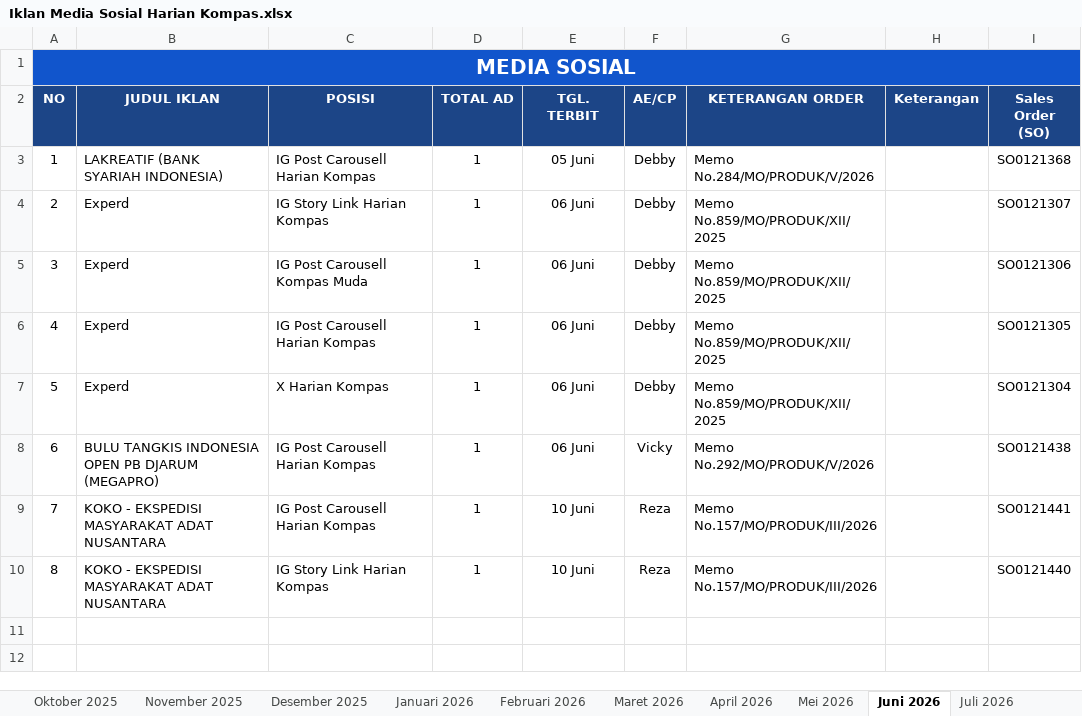
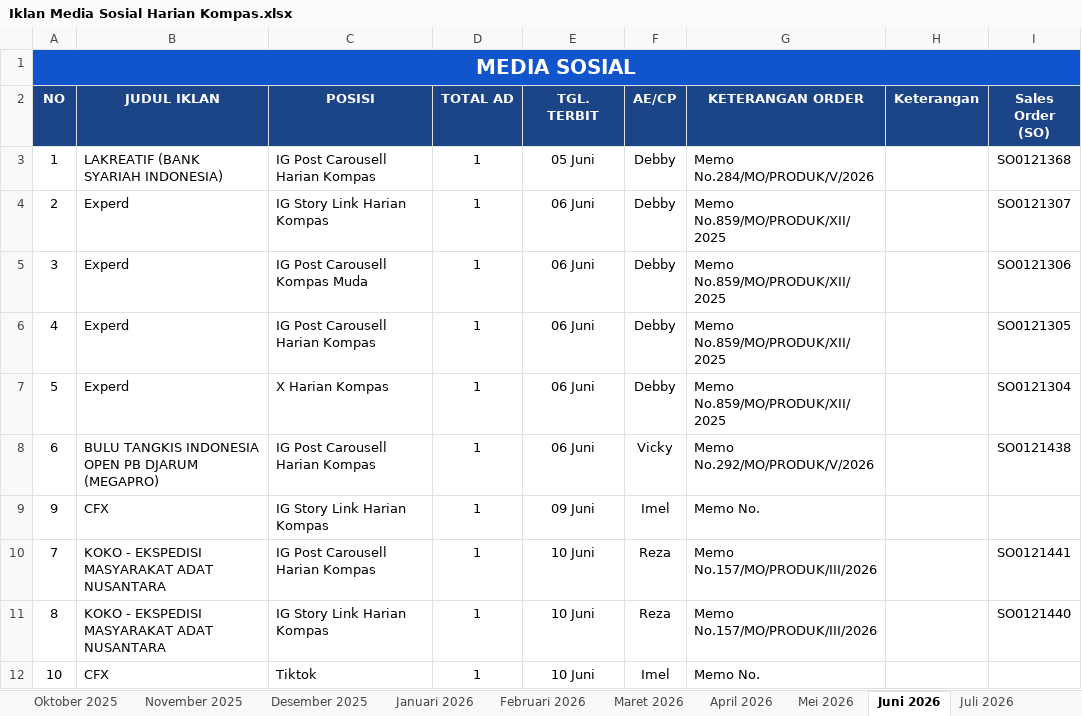
Before and after one commit to tejun219/iklanmedsos.kompas, an Excel workbook: Iklan Media Sosial Harian Kompas.xlsx, sheet Juni 2026, drawn as a sheet; values as stored, in another font and other column widths than the file's, no borders; charts and pictures not drawn; the diff names each change by its address in the sheet, - before the commit and + after, or states it on an @@ line.

Commit message:
Auto-update outline data: 2026-06-10 11:04:51

```diff
--- a/Iklan Media Sosial Harian Kompas.xlsx (sheet Juni 2026)
+++ b/Iklan Media Sosial Harian Kompas.xlsx (sheet Juni 2026)
+row 9: 9 | CFX | IG Story Link Harian Kompas | 1 | 09 Juni | Imel | Memo No.
+row 12: 10 | CFX | Tiktok | 1 | 10 Juni | Imel | Memo No.
```
Also changed, not shown: 1 other file.
